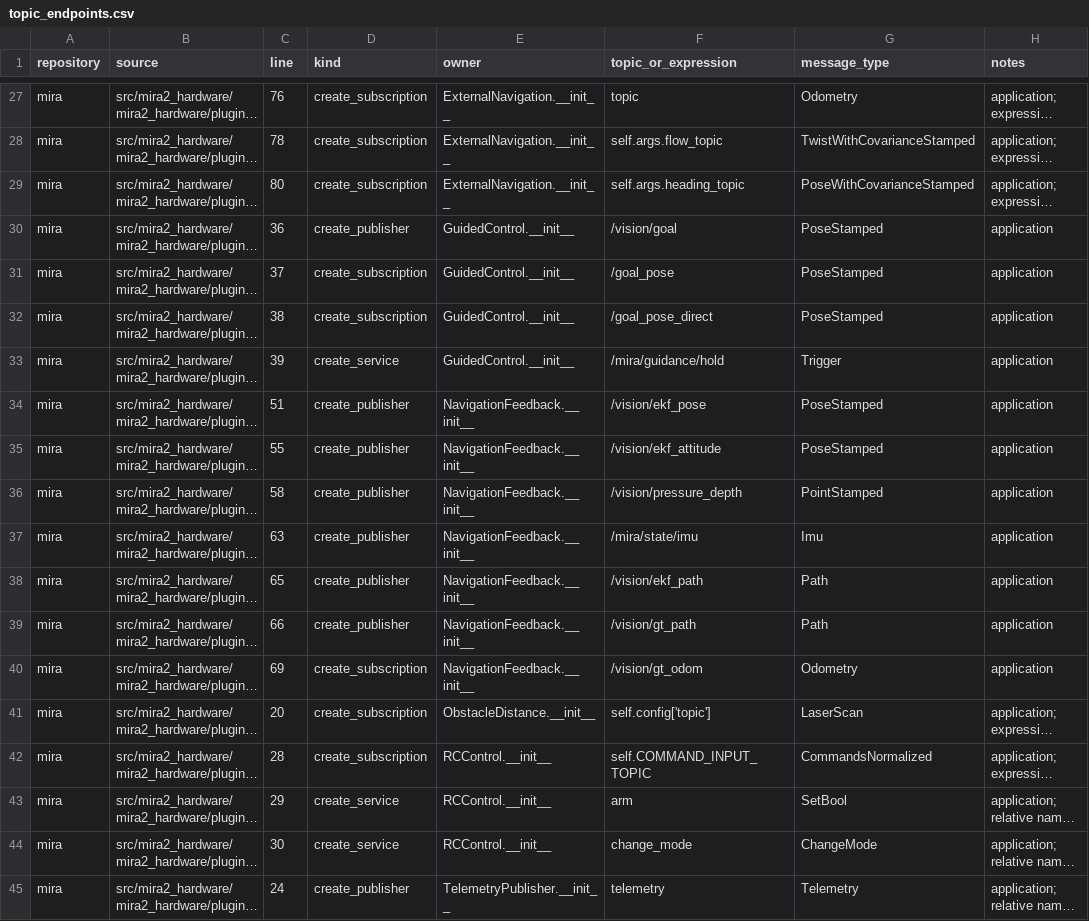
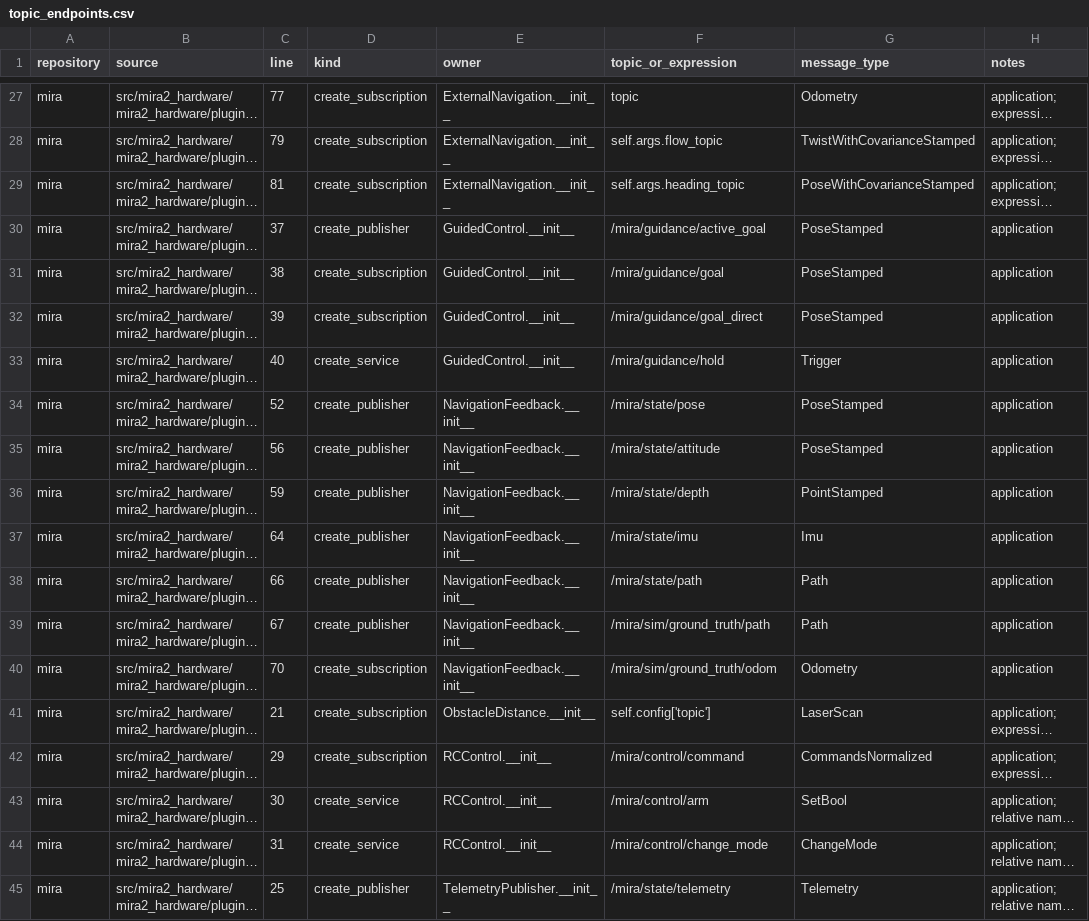
Before and after one commit to davidnoronha1/mira, a CSV file: misc/docs/topic_endpoints.csv, drawn as a sheet; only a part is shown, gaps mark what is left out; long unchanged cells end in …; the diff covers the shown part only; the diff names each change by its address in the sheet, - before the commit and + after, or states it on an @@ line.

```diff
--- a/misc/docs/topic_endpoints.csv
+++ b/misc/docs/topic_endpoints.csv
-C27 (line): 76
+C27 (line): 77
-C28 (line): 78
+C28 (line): 79
-C29 (line): 80
+C29 (line): 81
-C30 (line): 36
+C30 (line): 37
-F30 (topic_or_expression): /vision/goal
+F30 (topic_or_expression): /mira/guidance/active_goal
-C31 (line): 37
+C31 (line): 38
-F31 (topic_or_expression): /goal_pose
+F31 (topic_or_expression): /mira/guidance/goal
-C32 (line): 38
+C32 (line): 39
-F32 (topic_or_expression): /goal_pose_direct
+F32 (topic_or_expression): /mira/guidance/goal_direct
-C33 (line): 39
+C33 (line): 40
-C34 (line): 51
+C34 (line): 52
-F34 (topic_or_expression): /vision/ekf_pose
+F34 (topic_or_expression): /mira/state/pose
-C35 (line): 55
+C35 (line): 56
-F35 (topic_or_expression): /vision/ekf_attitude
+F35 (topic_or_expression): /mira/state/attitude
-C36 (line): 58
+C36 (line): 59
-F36 (topic_or_expression): /vision/pressure_depth
+F36 (topic_or_expression): /mira/state/depth
-C37 (line): 63
+C37 (line): 64
-C38 (line): 65
+C38 (line): 66
-F38 (topic_or_expression): /vision/ekf_path
+F38 (topic_or_expression): /mira/state/path
-C39 (line): 66
+C39 (line): 67
-F39 (topic_or_expression): /vision/gt_path
+F39 (topic_or_expression): /mira/sim/ground_truth/path
-C40 (line): 69
+C40 (line): 70
-F40 (topic_or_expression): /vision/gt_odom
+F40 (topic_or_expression): /mira/sim/ground_truth/odom
-C41 (line): 20
+C41 (line): 21
-C42 (line): 28
+C42 (line): 29
-F42 (topic_or_expression): self.COMMAND_INPUT_TOPIC
+F42 (topic_or_expression): /mira/control/command
-C43 (line): 29
+C43 (line): 30
-F43 (topic_or_expression): arm
+F43 (topic_or_expression): /mira/control/arm
-C44 (line): 30
+C44 (line): 31
-F44 (topic_or_expression): change_mode
+F44 (topic_or_expression): /mira/control/change_mode
-C45 (line): 24
+C45 (line): 25
-F45 (topic_or_expression): telemetry
+F45 (topic_or_expression): /mira/state/telemetry
```
Also changed, not shown: 160 edited cells elsewhere in this file, 9 other files.
